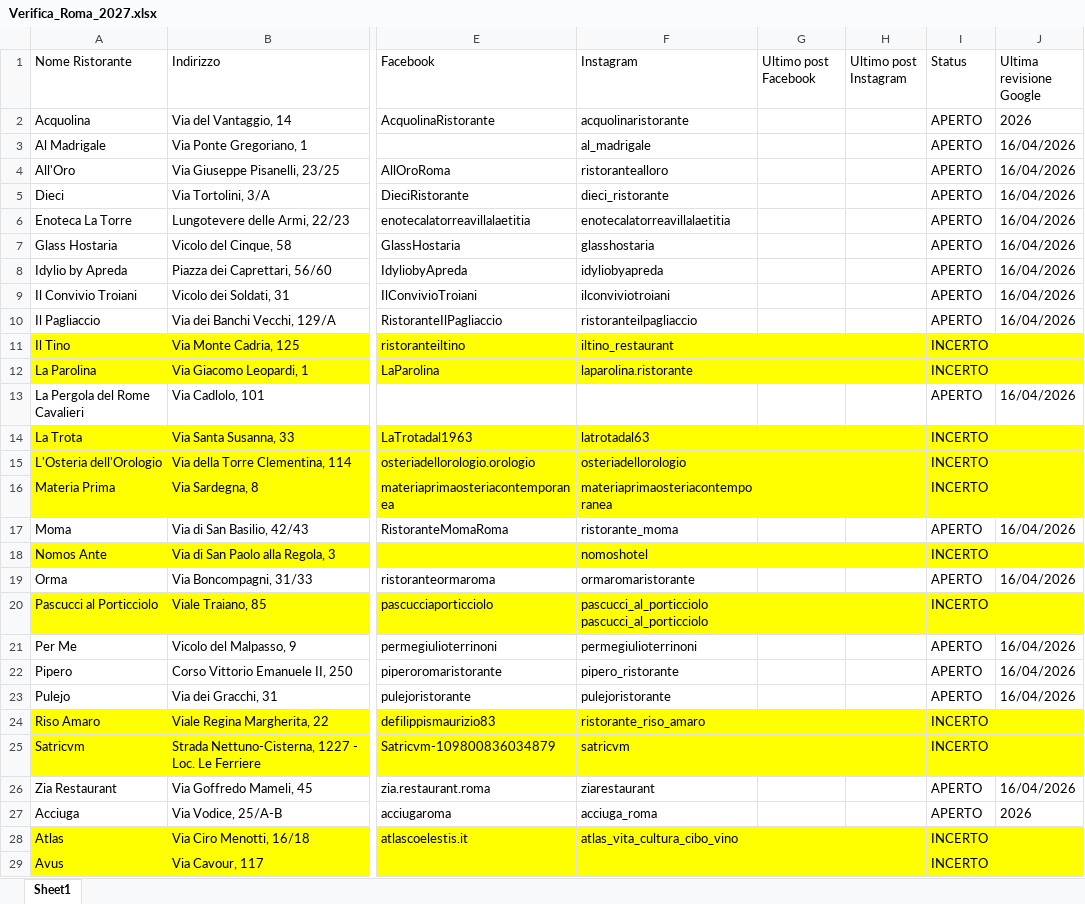
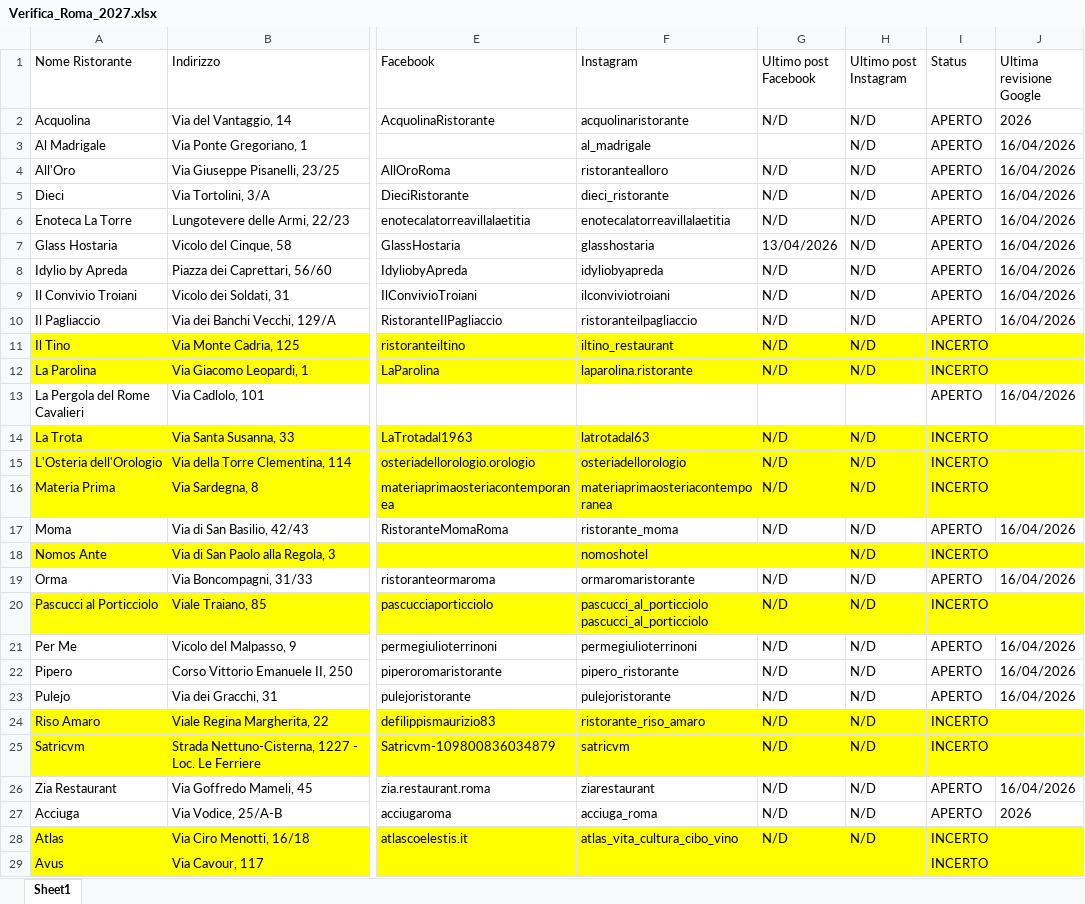
Before and after one commit to pecoraneraeditore/pne-verifica-guide, an Excel workbook: Verifica_Roma_2027.xlsx, sheet Sheet1, drawn as a sheet; only a part is shown, gaps mark what is left out; values as stored, in another font and other column widths than the file's, no borders; the diff covers the shown part only; the diff names each change by its address in the sheet, - before the commit and + after, or states it on an @@ line.

```diff
--- a/Verifica_Roma_2027.xlsx (sheet Sheet1)
+++ b/Verifica_Roma_2027.xlsx (sheet Sheet1)
-G2 (Ultimo post Facebook): (empty)
+G2 (Ultimo post Facebook): N/D
-H2:H12 (Ultimo post Instagram): (empty)
+H2:H12 (Ultimo post Instagram): N/D
-G4:G6 (Ultimo post Facebook): (empty)
+G4:G6 (Ultimo post Facebook): N/D
-G7 (Ultimo post Facebook): (empty)
+G7 (Ultimo post Facebook): 13/04/2026
-G8:G12 (Ultimo post Facebook): (empty)
+G8:G12 (Ultimo post Facebook): N/D
-G14:G17 (Ultimo post Facebook): (empty)
+G14:G17 (Ultimo post Facebook): N/D
-H14:H28 (Ultimo post Instagram): (empty)
+H14:H28 (Ultimo post Instagram): N/D
-G19:G28 (Ultimo post Facebook): (empty)
+G19:G28 (Ultimo post Facebook): N/D
```
Also changed, not shown: 50 edited cells elsewhere in this sheet, Verifica_Milano_2027.xlsx, Verifica_Torino_2027.xlsx.
